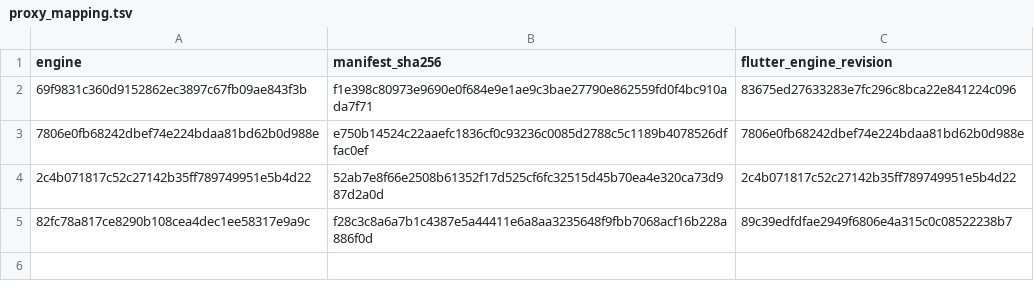
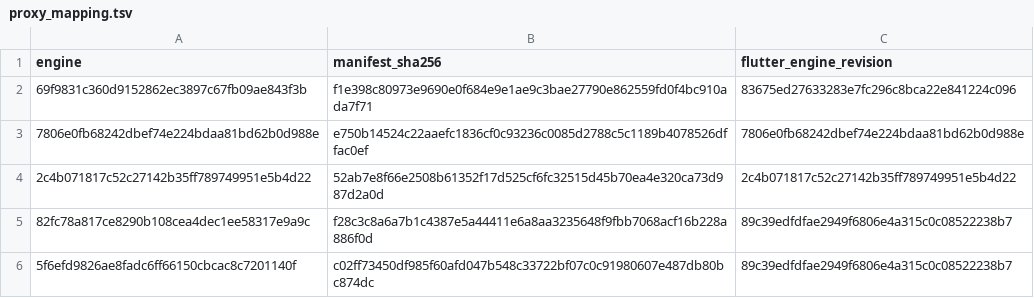
Before and after one commit to mml555/shorebird, a TSV file: selfhost/evidence/r12-linux-ci/proxy_mapping.tsv, drawn as a sheet.

```diff
--- a/selfhost/evidence/r12-linux-ci/proxy_mapping.tsv
+++ b/selfhost/evidence/r12-linux-ci/proxy_mapping.tsv
@@ -5 +5,2 @@ engine	manifest_sha256	flutter_engine_revision
 82fc78a817ce8290b108cea4dec1ee58317e9a9c	f28c3c8a6a7b1c4387e5a44411e6a8aa3235648f9fbb7068acf16b228a886f0d	89c39edfdfae2949f6806e4a315c0c08522238b7
+5f6efd9826ae8fadc6ff66150cbcac8c7201140f	c02ff73450df985f60afd047b548c33722bf07c0c91980607e487db80bc874dc	89c39edfdfae2949f6806e4a315c0c08522238b7
```
Also changed, not shown: selfhost/evidence/r12-linux-ci/bootstrap_closure.tsv, selfhost/evidence/r12-linux-ci/release_patch_closure.tsv, 44 other files.
